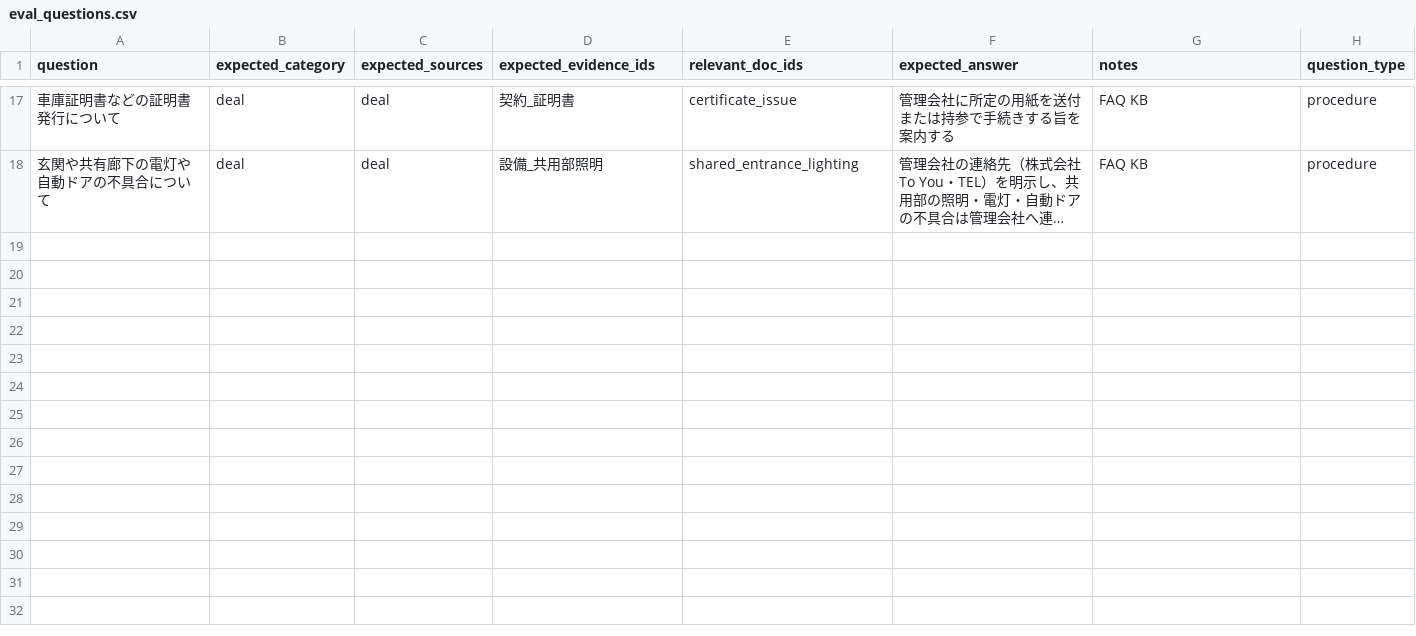
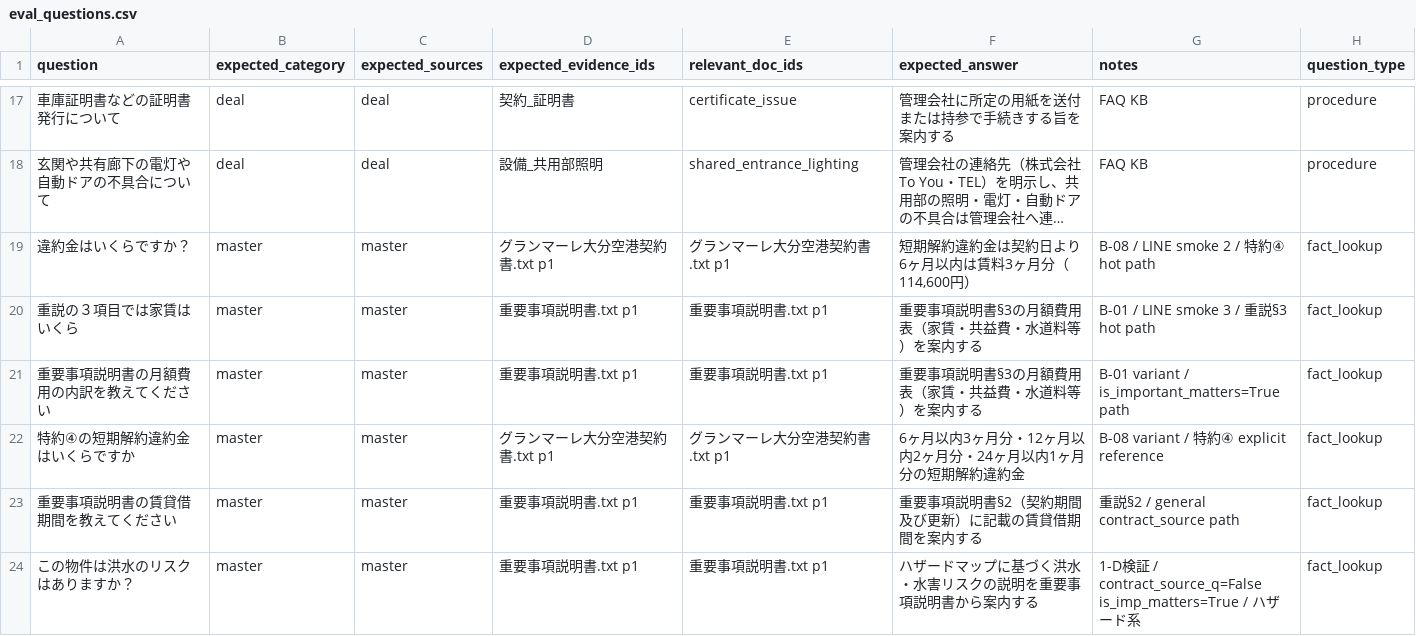
Before and after one commit to sat310iq/RAG_line_rental_bot, a CSV file: data/eval/eval_questions.csv, drawn as a sheet; only a part is shown, gaps mark what is left out; long unchanged cells end in …; the diff names each change by its address in the sheet, - before the commit and + after, or states it on an @@ line.

```diff
--- a/data/eval/eval_questions.csv
+++ b/data/eval/eval_questions.csv
+row 19: 違約金はいくらですか？ | master | master | グランマーレ大分空港契約書.txt p1 | グランマーレ大分空港契約書.txt p1 | 短期解約違約金は契約日より6ヶ月以内は賃料3ヶ月分（114,600円） | B-08 / LINE smoke 2 / 特約④ hot path | fact_lookup
+row 20: 重説の３項目では家賃はいくら | master | master | 重要事項説明書.txt p1 | 重要事項説明書.txt p1 | 重要事項説明書§3の月額費用表（家賃・共益費・水道料等）を案内する | B-01 / LINE smoke 3 / 重説§3 hot path | fact_lookup
+row 21: 重要事項説明書の月額費用の内訳を教えてください | master | master | 重要事項説明書.txt p1 | 重要事項説明書.txt p1 | 重要事項説明書§3の月額費用表（家賃・共益費・水道料等）を案内する | B-01 variant / is_important_matters=True path | fact_lookup
+row 22: 特約④の短期解約違約金はいくらですか | master | master | グランマーレ大分空港契約書.txt p1 | グランマーレ大分空港契約書.txt p1 | 6ヶ月以内3ヶ月分・12ヶ月以内2ヶ月分・24ヶ月以内1ヶ月分の短期解約違約金 | B-08 variant / 特約④ explicit reference | fact_lookup
+row 23: 重要事項説明書の賃貸借期間を教えてください | master | master | 重要事項説明書.txt p1 | 重要事項説明書.txt p1 | 重要事項説明書§2（契約期間及び更新）に記載の賃貸借期間を案内する | 重説§2 / general contract_source path | fact_lookup
+row 24: この物件は洪水のリスクはありますか？ | master | master | 重要事項説明書.txt p1 | 重要事項説明書.txt p1 | ハザードマップに基づく洪水・水害リスクの説明を重要事項説明書から案内する | 1-D検証 / contract_source_q=False is_imp_matters=True / ハザード系 | fact_lookup
```
Also changed, not shown: 11 other files.
